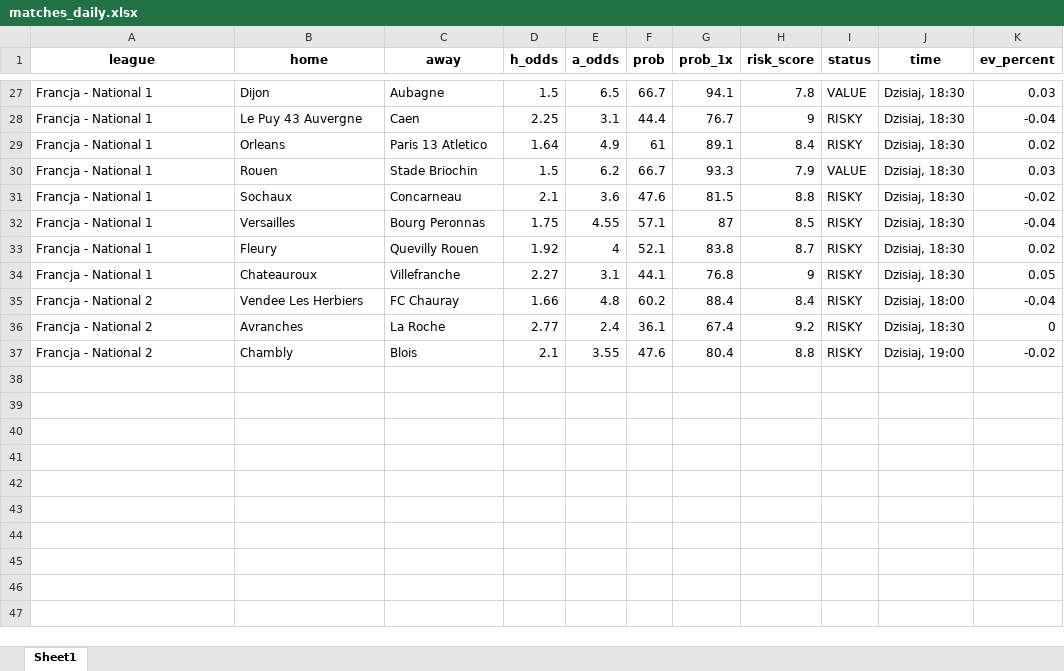
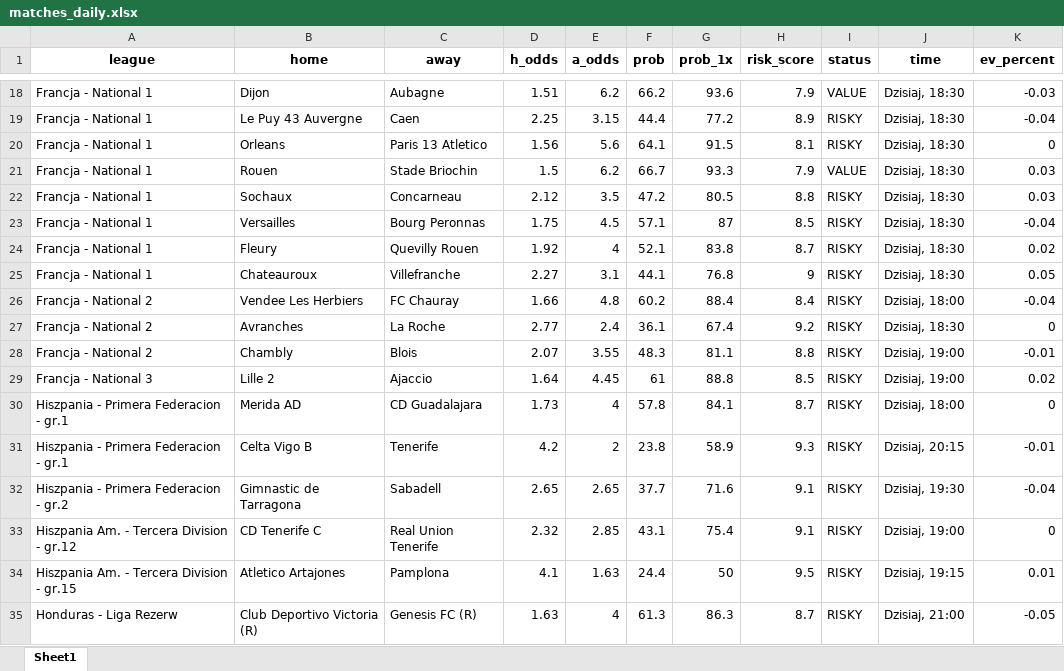
Before and after one commit to Byadiso/webscraper_advanced, an Excel workbook: matches_daily.xlsx, sheet Sheet1, drawn as a sheet; only a part is shown, gaps mark what is left out; values as stored, in another font and other column widths than the file's, no borders; addresses are those after the commit; the diff covers the shown part only; the diff names each change by its address in the sheet, - before the commit and + after, or states it on an @@ line.

```diff
--- a/matches_daily.xlsx (sheet Sheet1)
+++ b/matches_daily.xlsx (sheet Sheet1)
-D18 (h_odds): 1.5
+D18 (h_odds): 1.51
-E18 (a_odds): 6.5
+E18 (a_odds): 6.2
-F18 (prob): 66.7
+F18 (prob): 66.2
-G18 (prob_1x): 94.1
+G18 (prob_1x): 93.6
-H18 (risk_score): 7.8
+H18 (risk_score): 7.9
-K18 (ev_percent): 0.03
+K18 (ev_percent): -0.03
-E19 (a_odds): 3.1
+E19 (a_odds): 3.15
-G19 (prob_1x): 76.7
+G19 (prob_1x): 77.2
-H19 (risk_score): 9
+H19 (risk_score): 8.9
-D20 (h_odds): 1.64
+D20 (h_odds): 1.56
-E20 (a_odds): 4.9
+E20 (a_odds): 5.6
-F20 (prob): 61
+F20 (prob): 64.1
-G20 (prob_1x): 89.1
+G20 (prob_1x): 91.5
-H20 (risk_score): 8.4
+H20 (risk_score): 8.1
-K20 (ev_percent): 0.02
+K20 (ev_percent): 0
-D22 (h_odds): 2.1
+D22 (h_odds): 2.12
-E22 (a_odds): 3.6
+E22 (a_odds): 3.5
-F22 (prob): 47.6
+F22 (prob): 47.2
-G22 (prob_1x): 81.5
+G22 (prob_1x): 80.5
-K22 (ev_percent): -0.02
+K22 (ev_percent): 0.03
-E23 (a_odds): 4.55
+E23 (a_odds): 4.5
-D28 (h_odds): 2.1
+D28 (h_odds): 2.07
-F28 (prob): 47.6
+F28 (prob): 48.3
-G28 (prob_1x): 80.4
+G28 (prob_1x): 81.1
-K28 (ev_percent): -0.02
+K28 (ev_percent): -0.01
+row 29: Francja - National 3 | Lille 2 | Ajaccio | 1.64 | 4.45 | 61 | 88.8 | 8.5 | RISKY | Dzisiaj, 19:00 | 0.02
+row 30: Hiszpania - Primera Federacion - gr.1 | Merida AD | CD Guadalajara | 1.73 | 4 | 57.8 | 84.1 | 8.7 | RISKY | Dzisiaj, 18:00 | 0
+row 31: Hiszpania - Primera Federacion - gr.1 | Celta Vigo B | Tenerife | 4.2 | 2 | 23.8 | 58.9 | 9.3 | RISKY | Dzisiaj, 20:15 | -0.01
+row 32: Hiszpania - Primera Federacion - gr.2 | Gimnastic de Tarragona | Sabadell | 2.65 | 2.65 | 37.7 | 71.6 | 9.1 | RISKY | Dzisiaj, 19:30 | -0.04
+row 33: Hiszpania Am. - Tercera Division - gr.12 | CD Tenerife C | Real Union Tenerife | 2.32 | 2.85 | 43.1 | 75.4 | 9.1 | RISKY | Dzisiaj, 19:00 | 0
+row 34: Hiszpania Am. - Tercera Division - gr.15 | Atletico Artajones | Pamplona | 4.1 | 1.63 | 24.4 | 50 | 9.5 | RISKY | Dzisiaj, 19:15 | 0.01
+row 35: Honduras - Liga Rezerw | Club Deportivo Victoria (R) | Genesis FC (R) | 1.63 | 4 | 61.3 | 86.3 | 8.7 | RISKY | Dzisiaj, 21:00 | -0.05
```
Also changed, not shown: 6 added rows, 11 removed rows and 47 edited cells elsewhere in this sheet, 1 other file.
